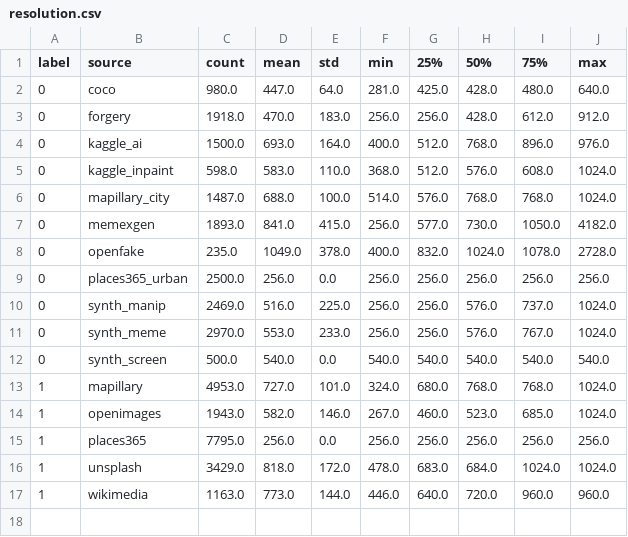
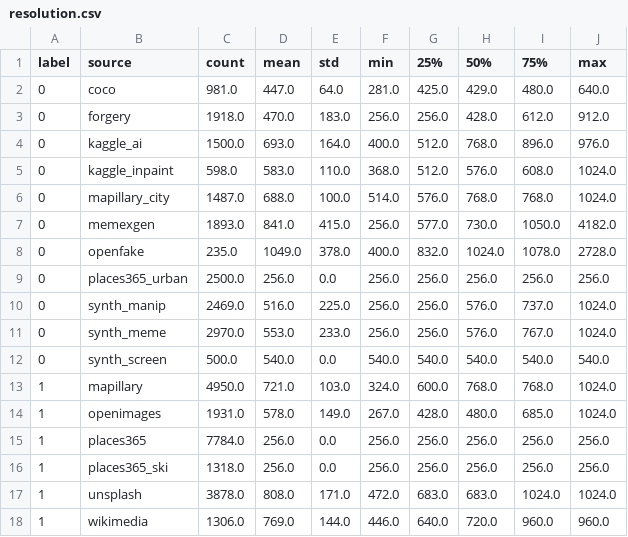
Before and after one commit to pawiowyfafel/Pawel_Palcar_Praca_Inz, a CSV file: results/dataset/resolution.csv, drawn as a sheet.

```diff
--- a/results/dataset/resolution.csv
+++ b/results/dataset/resolution.csv
@@ -1,3 +1,3 @@
 label,source,count,mean,std,min,25%,50%,75%,max
-0,coco,980.0,447.0,64.0,281.0,425.0,428.0,480.0,640.0
+0,coco,981.0,447.0,64.0,281.0,425.0,429.0,480.0,640.0
 0,forgery,1918.0,470.0,183.0,256.0,256.0,428.0,612.0,912.0
@@ -12,6 +12,7 @@ label,source,count,mean,std,min,25%,50%,75%,max
 0,synth_screen,500.0,540.0,0.0,540.0,540.0,540.0,540.0,540.0
-1,mapillary,4953.0,727.0,101.0,324.0,680.0,768.0,768.0,1024.0
-1,openimages,1943.0,582.0,146.0,267.0,460.0,523.0,685.0,1024.0
-1,places365,7795.0,256.0,0.0,256.0,256.0,256.0,256.0,256.0
-1,unsplash,3429.0,818.0,172.0,478.0,683.0,684.0,1024.0,1024.0
-1,wikimedia,1163.0,773.0,144.0,446.0,640.0,720.0,960.0,960.0
+1,mapillary,4950.0,721.0,103.0,324.0,600.0,768.0,768.0,1024.0
+1,openimages,1931.0,578.0,149.0,267.0,428.0,480.0,685.0,1024.0
+1,places365,7784.0,256.0,0.0,256.0,256.0,256.0,256.0,256.0
+1,places365_ski,1318.0,256.0,0.0,256.0,256.0,256.0,256.0,256.0
+1,unsplash,3878.0,808.0,171.0,472.0,683.0,683.0,1024.0,1024.0
+1,wikimedia,1306.0,769.0,144.0,446.0,640.0,720.0,960.0,960.0
```
Also changed, not shown: results/dataset/funnel.csv, results/dataset/jpeg_q.csv, 35 other files.
